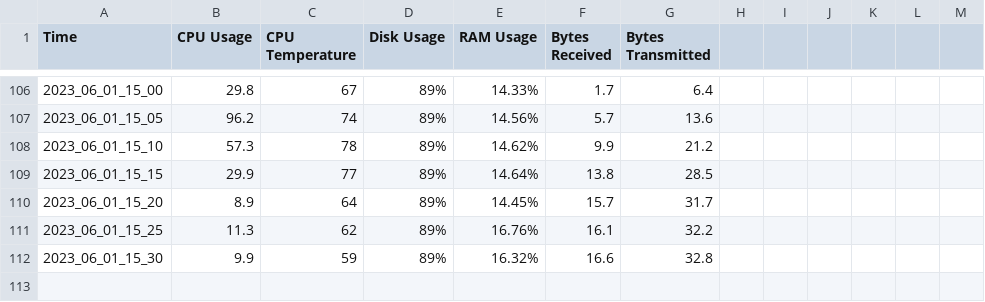
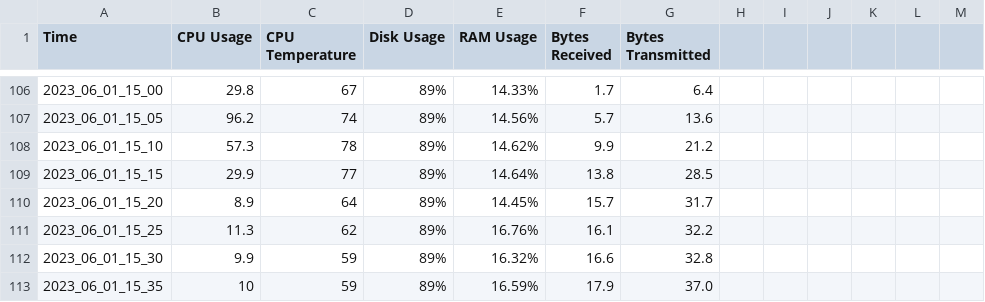
Before and after one commit to ThorKampOpstrup/Emli_group22, a CSV file: health_monitor/system_info.csv, drawn as a sheet; only a part is shown, gaps mark what is left out.

```diff
--- a/health_monitor/system_info.csv
+++ b/health_monitor/system_info.csv
@@ -112 +112,2 @@ Time,CPU Usage,CPU Temperature,Disk Usage,RAM Usage,Bytes Received,Bytes Transmi
 2023_06_01_15_30,9.9,59, 89%,16.32%,16.6,32.8
+2023_06_01_15_35,10,59, 89%,16.59%,17.9,37.0
```
Also changed, not shown: 1 other file.
